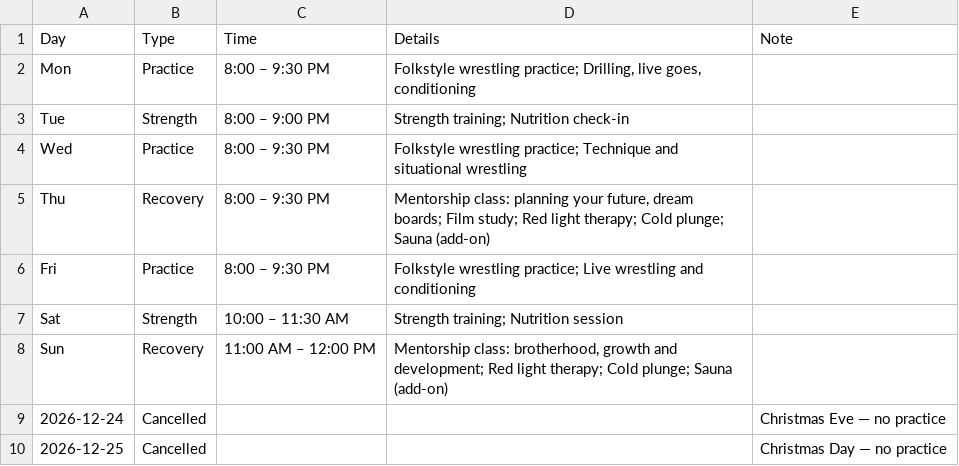
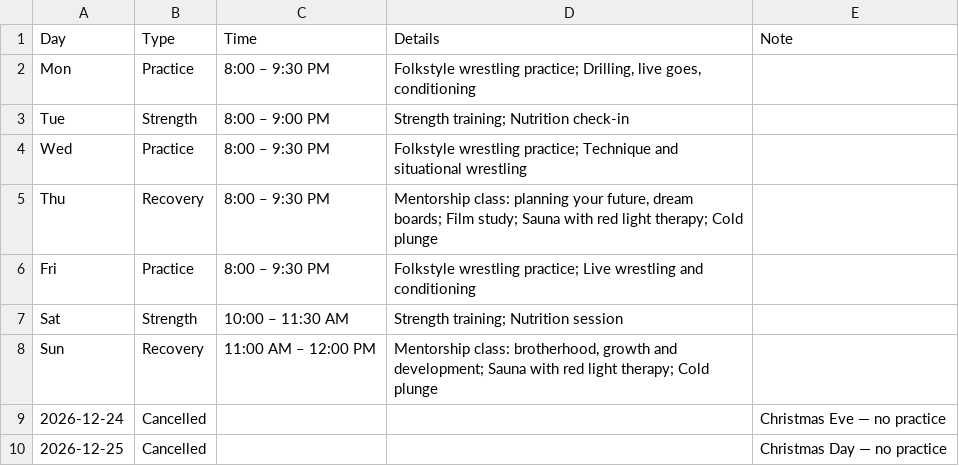
Before and after one commit to APM-9/Mauricetraining.work, a CSV file: wrestling-schedule-template.csv, drawn as a sheet.

```diff
--- a/wrestling-schedule-template.csv
+++ b/wrestling-schedule-template.csv
@@ -4,6 +4,6 @@ Tue,Strength,8:00 – 9:00 PM,Strength training; Nutrition check-in,
 Wed,Practice,8:00 – 9:30 PM,Folkstyle wrestling practice; Technique and situational wrestling,
-Thu,Recovery,8:00 – 9:30 PM,"Mentorship class: planning your future, dream boards; Film study; Red light therapy; Cold plunge; Sauna (add-on)",
+Thu,Recovery,8:00 – 9:30 PM,"Mentorship class: planning your future, dream boards; Film study; Sauna with red light therapy; Cold plunge",
 Fri,Practice,8:00 – 9:30 PM,Folkstyle wrestling practice; Live wrestling and conditioning,
 Sat,Strength,10:00 – 11:30 AM,Strength training; Nutrition session,
-Sun,Recovery,11:00 AM – 12:00 PM,"Mentorship class: brotherhood, growth and development; Red light therapy; Cold plunge; Sauna (add-on)",
+Sun,Recovery,11:00 AM – 12:00 PM,"Mentorship class: brotherhood, growth and development; Sauna with red light therapy; Cold plunge",
 2026-12-24,Cancelled,,,Christmas Eve — no practice
```
Also changed, not shown: 4 other files.
